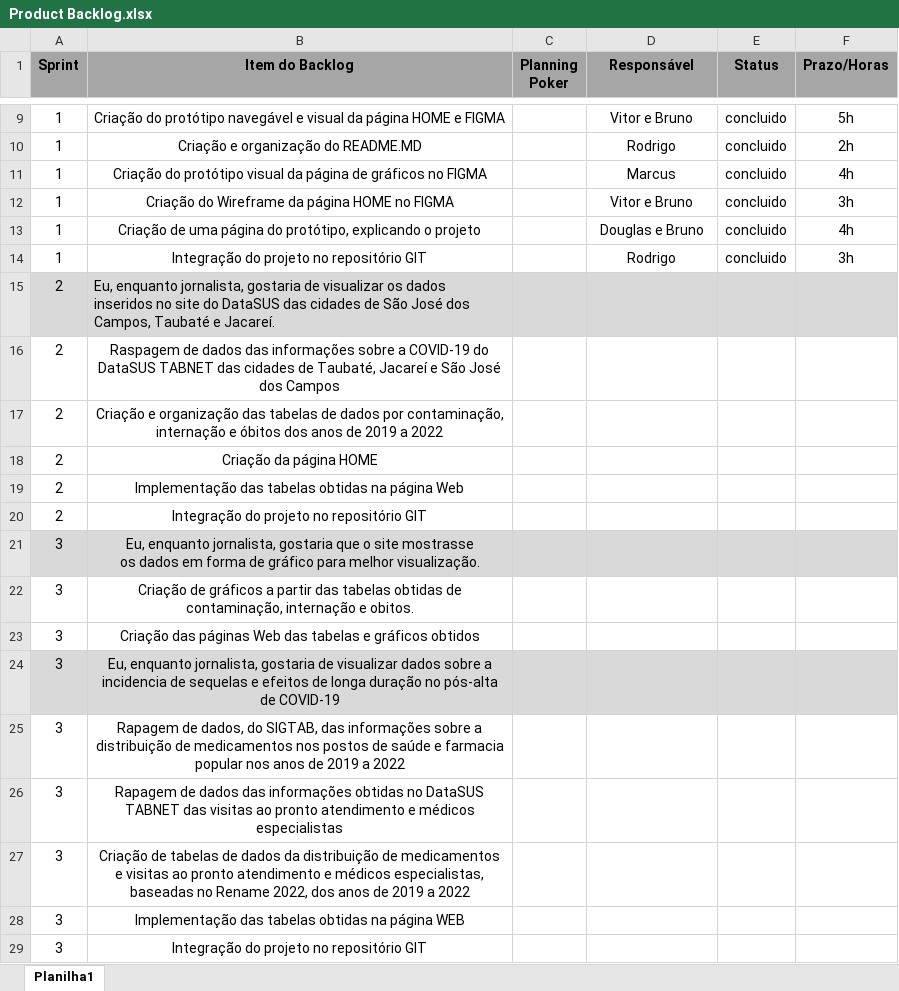
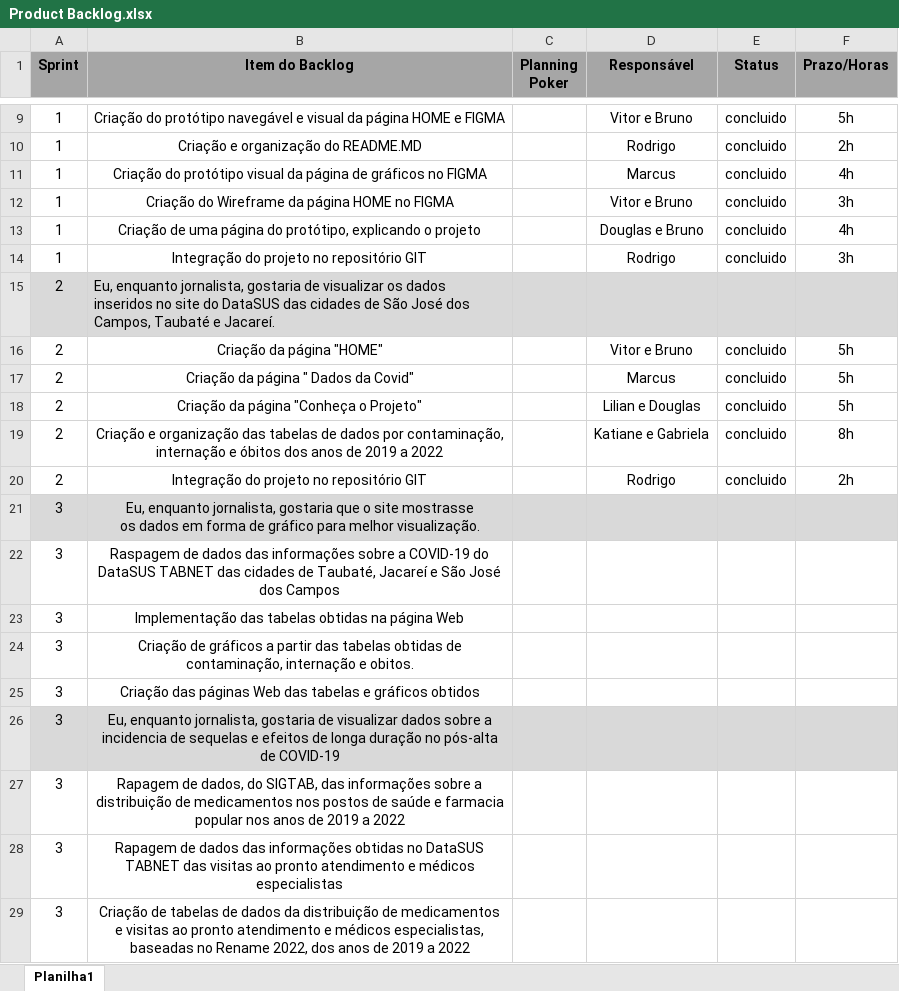
Before and after one commit to api-fatec-primeiro-semestre/api-primeiro-semestre, an Excel workbook: Documentação/Product BackLog/Product Backlog.xlsx, sheet Planilha1, drawn as a sheet; only a part is shown, gaps mark what is left out; the shorter side is filled out with more unchanged rows; values as stored, in another font and other column widths than the file's, no borders; conditional formats not drawn; removed rows and columns are numbered as before the commit, all else as after; the diff names each change by its address in the sheet, - before the commit and + after, or states it on an @@ line.

Commit message:
Adicionei o backlog da sprint 2

```diff
--- a/Documentação/Product BackLog/Product Backlog.xlsx (sheet Planilha1)
+++ b/Documentação/Product BackLog/Product Backlog.xlsx (sheet Planilha1)
-row 16: 2 | Raspagem de dados das informações sobre a COVID-19 do DataSUS TABNET das cidades de Taubaté, Jacareí e São José dos Campos
+row 16: 2 | Criação da página "HOME" |  | Vitor e Bruno | concluido | 5h
+row 17: 2 | Criação da página " Dados da Covid" |  | Marcus | concluido | 5h
+row 18: 2 | Criação da página "Conheça o Projeto" |  | Lilian e Douglas | concluido | 5h
-D19 (Responsável): (empty)
+D19 (Responsável): Katiane e Gabriela
-E19 (Status): (empty)
+E19 (Status): concluido
-F19 (Prazo/Horas): (empty)
+F19 (Prazo/Horas): 8h
-row 18: 2 | Criação da página HOME
-row 19: 2 | Implementação das tabelas obtidas na página Web
-D20 (Responsável): (empty)
+D20 (Responsável): Rodrigo
-E20 (Status): (empty)
+E20 (Status): concluido
-F20 (Prazo/Horas): (empty)
+F20 (Prazo/Horas): 2h
+row 22: 3 | Raspagem de dados das informações sobre a COVID-19 do DataSUS TABNET das cidades de Taubaté, Jacareí e São José dos Campos
+row 23: 3 | Implementação das tabelas obtidas na página Web
```
